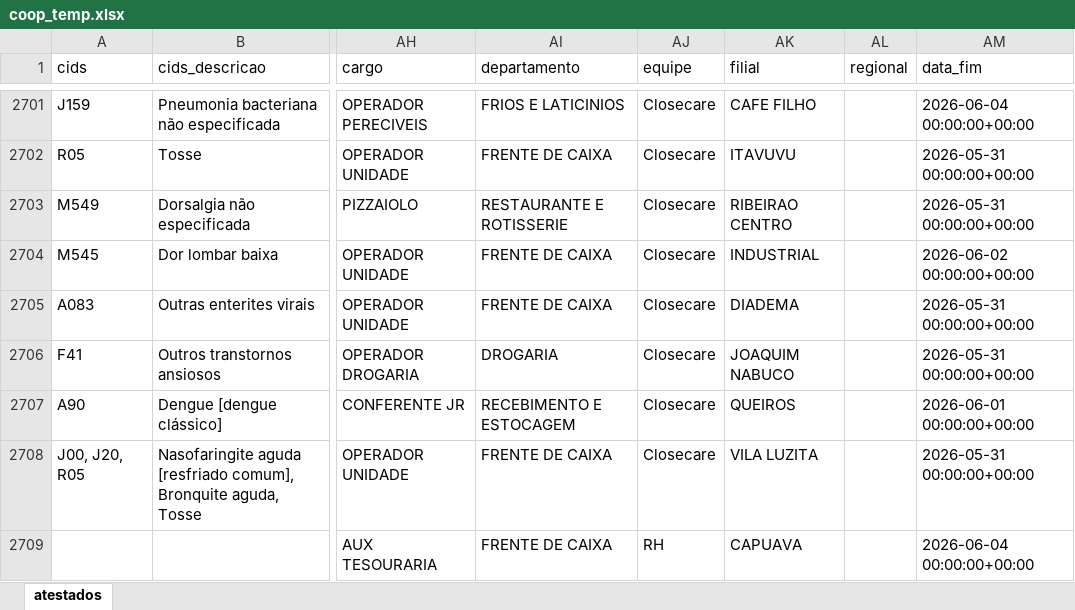
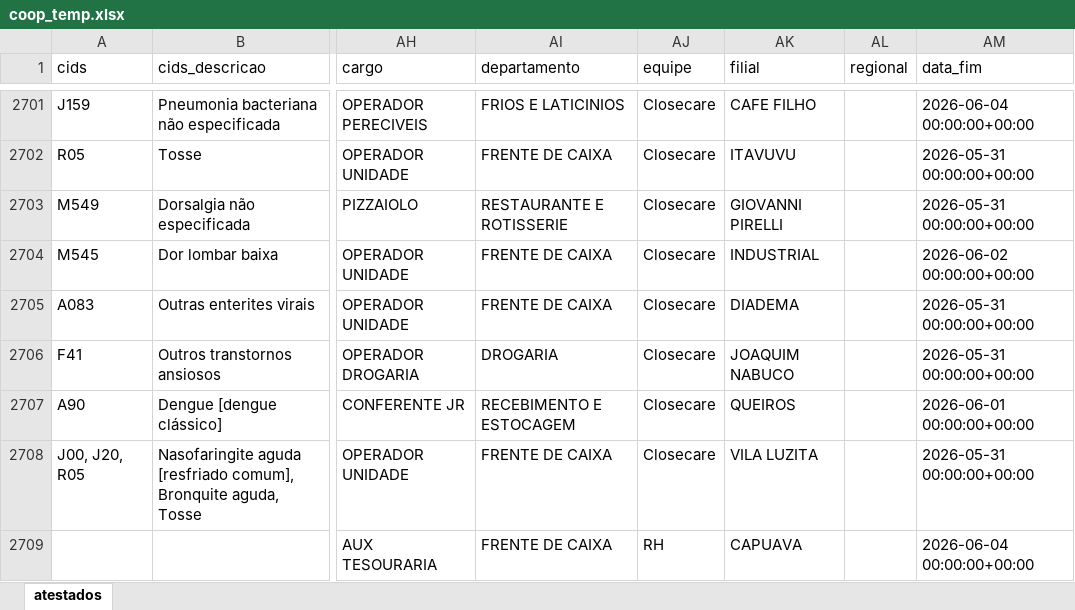
Before and after one commit to VerNancio/extract_excels_automation_expert, an Excel workbook: data/coop/temp/coop_temp.xlsx, sheet atestados, drawn as a sheet; only a part is shown, gaps mark what is left out; values as stored, in another font and other column widths than the file's, no borders; the diff covers the shown part only; the diff names each change by its address in the sheet, - before the commit and + after, or states it on an @@ line.

```diff
--- a/data/coop/temp/coop_temp.xlsx (sheet atestados)
+++ b/data/coop/temp/coop_temp.xlsx (sheet atestados)
-AK2703 (filial): RIBEIRAO CENTRO
+AK2703 (filial): GIOVANNI PIRELLI
```
Also changed, not shown: 7 edited cells elsewhere in this sheet, data/copa-energia/temp/copa-energia_temp.xlsx, 5 other files.
